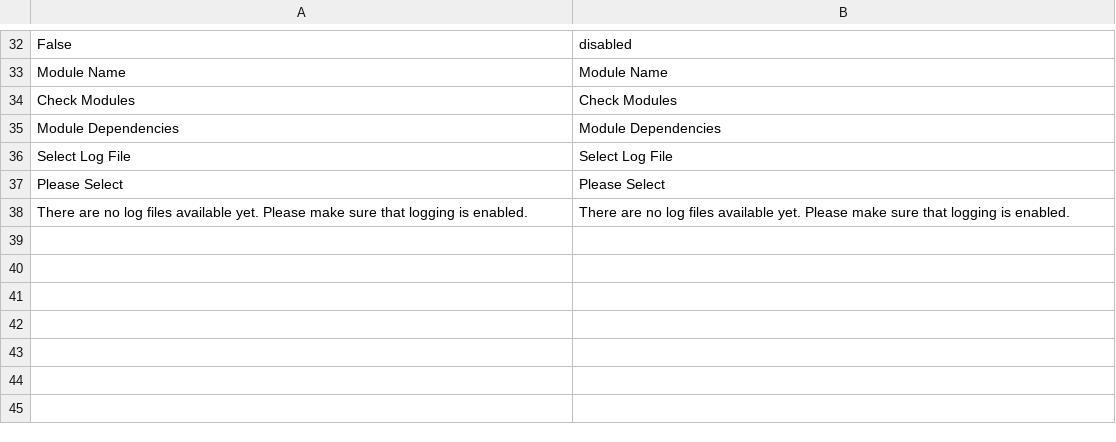
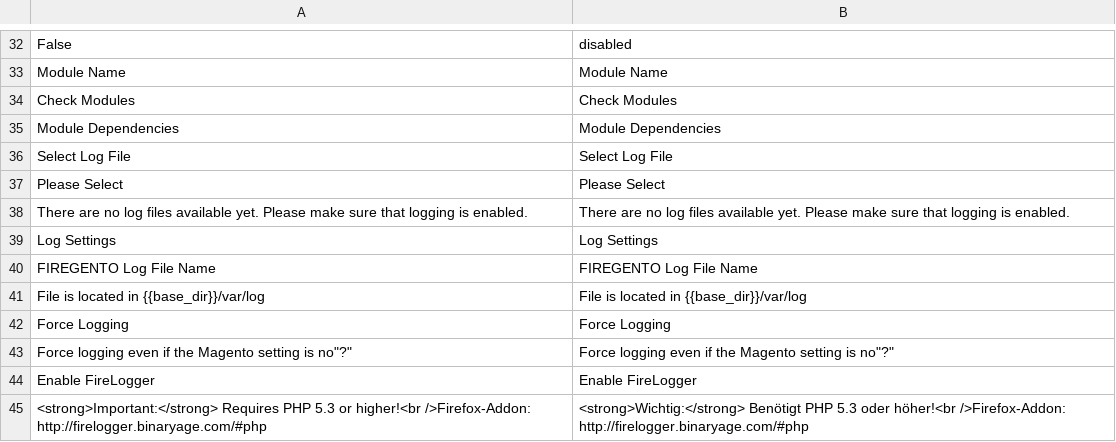
Before and after one commit to firegento/firegento-debug, a CSV file: src/app/locale/en_US/FireGento_Core.csv, drawn as a sheet; only a part is shown, gaps mark what is left out; the diff names each change by its address in the sheet, - before the commit and + after, or states it on an @@ line.

```diff
--- a/src/app/locale/en_US/FireGento_Core.csv
+++ b/src/app/locale/en_US/FireGento_Core.csv
+row 39: Log Settings | Log Settings
+row 40: FIREGENTO Log File Name | FIREGENTO Log File Name
+row 41: File is located in {{base_dir}}/var/log | File is located in {{base_dir}}/var/log
+row 42: Force Logging | Force Logging
+row 43: Force logging even if the Magento setting is no"?" | Force logging even if the Magento setting is no"?"
+row 44: Enable FireLogger | Enable FireLogger
+row 45: <strong>Important:</strong> Requires PHP 5.3 or higher!<br />Firefox-Addon: http://firelogger.binaryage.com/#php | <strong>Wichtig:</strong> Benötigt PHP 5.3 oder höher!<br />Firefox-Addon: http://firelogger.binaryage.com/#php
```
Also changed, not shown: src/app/locale/de_CH/FireGento_Core.csv, src/app/locale/de_DE/FireGento_Core.csv, 4 other files.
